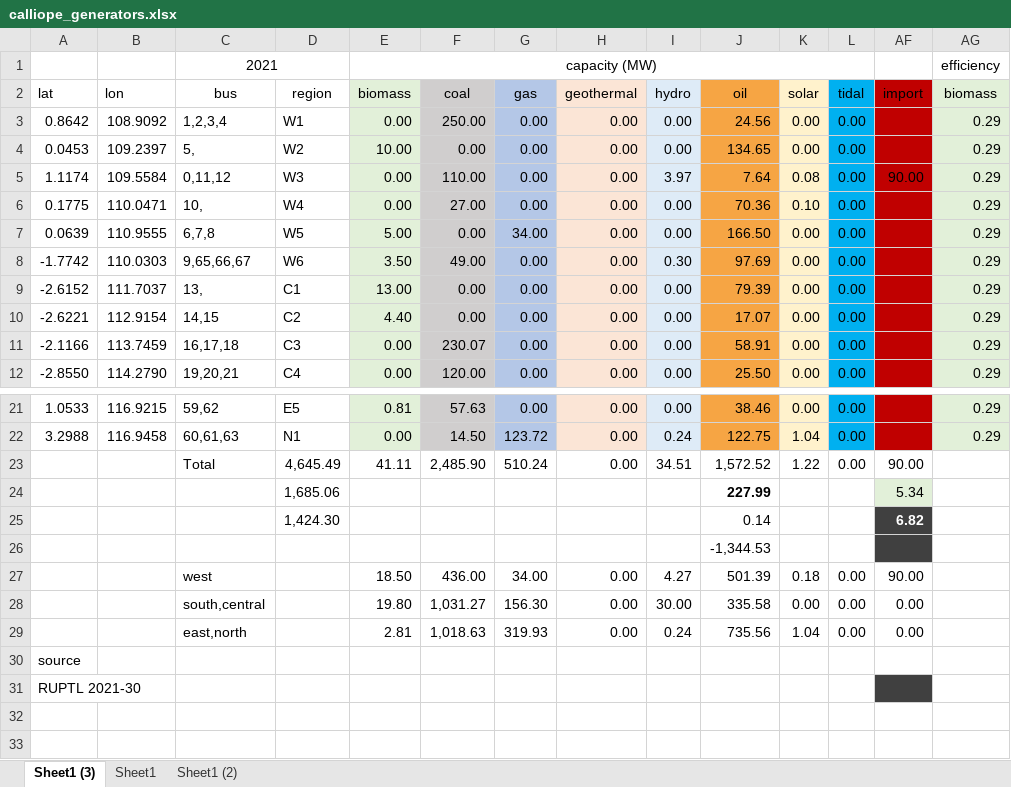
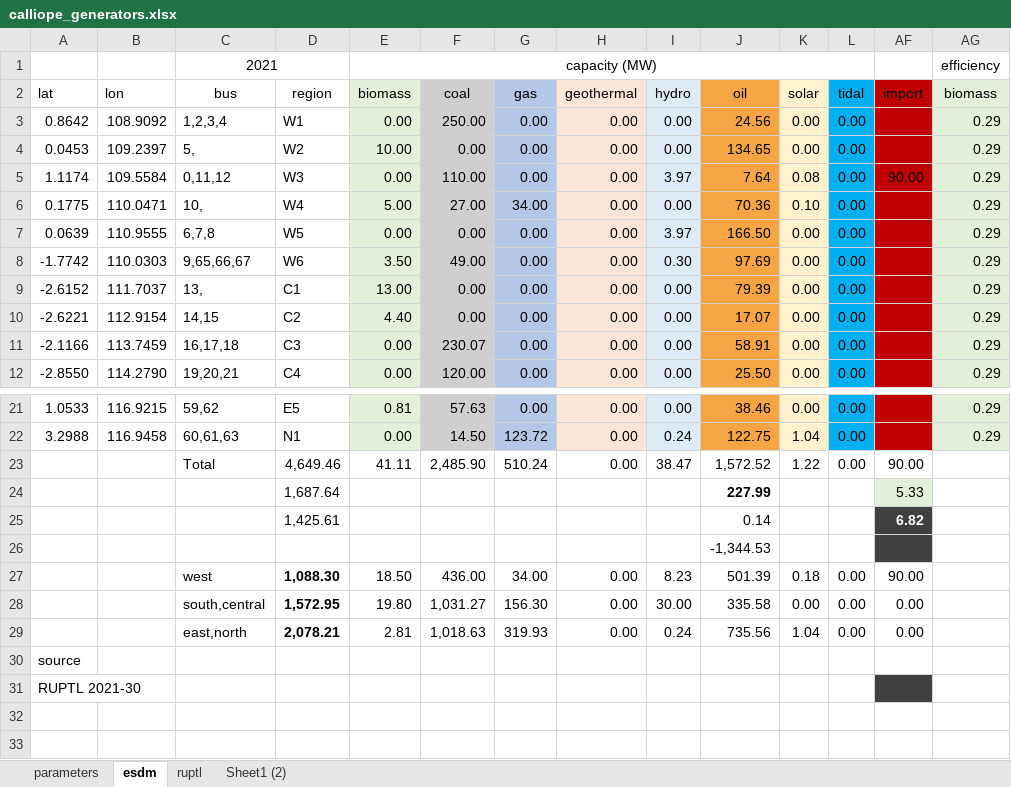
Before and after one commit to hilmandepe/calliope_kalimantan_grid, an Excel workbook: database/calliope_generators.xlsx, sheet esdm, drawn as a sheet; only a part is shown, gaps mark what is left out; values as stored, in another font and other column widths than the file's, no borders; charts and pictures not drawn; removed rows and columns are numbered as before the commit, all else as after; rows hold the shown columns only; the diff names each change by its address in the sheet, - before the commit and + after, or states it on an @@ line.

```diff
--- a/database/calliope_generators.xlsx (sheet esdm)
+++ b/database/calliope_generators.xlsx (sheet esdm)
-sheet tab: Sheet1 (3)
+sheet tab: esdm
-sheet tab: Sheet1
+sheet tab: parameters
+sheet tab: ruptl
@@ sheet tab order changed: parameters | esdm | ruptl | Sheet1 (2) @@
-E6: 0.00
+E6: 5.00
-G6: 0.00
+G6: 34.00
-E7: 5.00
+E7: 0.00
-G7: 34.00
+G7: 0.00
-I7: 0.00
+I7: 3.97
-D23: 4,645.49
+D23: 4,649.46
-I23: 34.51
+I23: 38.47
-row 24:  |  |  | 1,685.06 |  |  |  |  |  | 227.99 |  |  | 5.34
+row 24:  |  |  | 1,687.64 |  |  |  |  |  | 227.99 |  |  | 5.33
-D25: 1,424.30
+D25: 1,425.61
-D27: (empty)
+D27: 1,088.30
-I27: 4.27
+I27: 8.23
-D28: (empty)
+D28: 1,572.95
-D29: (empty)
+D29: 2,078.21
```
Also changed, not shown: hidden cells, database/calliope_generators_kalimantan.xlsx, 7 other files.
